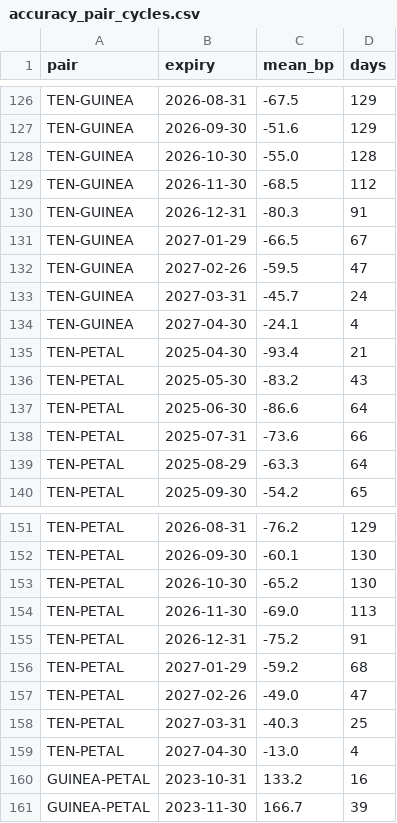
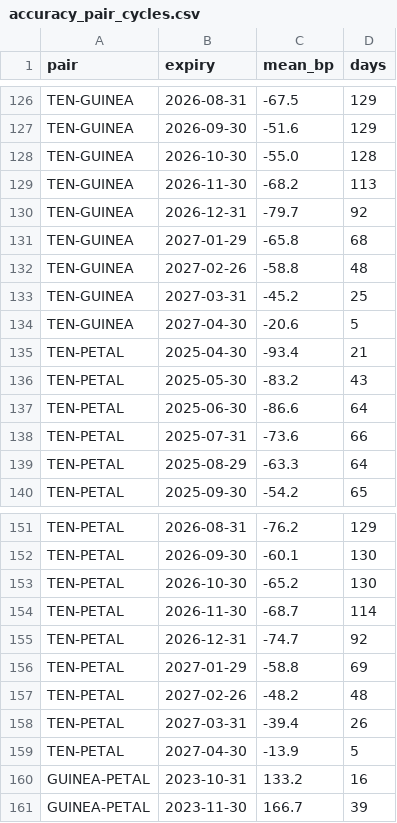
Before and after one commit to nikhilkumar-dev0310/HACKINHILLS-SYNTAXTERROR-TAN-, a CSV file: commodity/results/accuracy_pair_cycles.csv, drawn as a sheet; only a part is shown, gaps mark what is left out; the diff covers the shown part only.

```diff
--- a/commodity/results/accuracy_pair_cycles.csv
+++ b/commodity/results/accuracy_pair_cycles.csv
@@ -128,8 +128,8 @@ TEN-GUINEA,2026-09-30,-51.6,129
 TEN-GUINEA,2026-10-30,-55.0,128
-TEN-GUINEA,2026-11-30,-68.5,112
-TEN-GUINEA,2026-12-31,-80.3,91
-TEN-GUINEA,2027-01-29,-66.5,67
-TEN-GUINEA,2027-02-26,-59.5,47
-TEN-GUINEA,2027-03-31,-45.7,24
-TEN-GUINEA,2027-04-30,-24.1,4
+TEN-GUINEA,2026-11-30,-68.2,113
+TEN-GUINEA,2026-12-31,-79.7,92
+TEN-GUINEA,2027-01-29,-65.8,68
+TEN-GUINEA,2027-02-26,-58.8,48
+TEN-GUINEA,2027-03-31,-45.2,25
+TEN-GUINEA,2027-04-30,-20.6,5
 TEN-PETAL,2025-04-30,-93.4,21
@@ -153,8 +153,8 @@ TEN-PETAL,2026-09-30,-60.1,130
 TEN-PETAL,2026-10-30,-65.2,130
-TEN-PETAL,2026-11-30,-69.0,113
-TEN-PETAL,2026-12-31,-75.2,91
-TEN-PETAL,2027-01-29,-59.2,68
-TEN-PETAL,2027-02-26,-49.0,47
-TEN-PETAL,2027-03-31,-40.3,25
-TEN-PETAL,2027-04-30,-13.0,4
+TEN-PETAL,2026-11-30,-68.7,114
+TEN-PETAL,2026-12-31,-74.7,92
+TEN-PETAL,2027-01-29,-58.8,69
+TEN-PETAL,2027-02-26,-48.2,48
+TEN-PETAL,2027-03-31,-39.4,26
+TEN-PETAL,2027-04-30,-13.9,5
 GUINEA-PETAL,2023-10-31,133.2,16
```
Also changed, not shown: 41 edited cells elsewhere in this file, commodity/results/curve_slope_daily.csv, commodity/results/lifecycle_contracts.csv, 41 other files.
